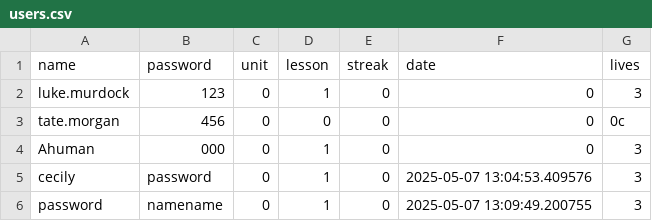
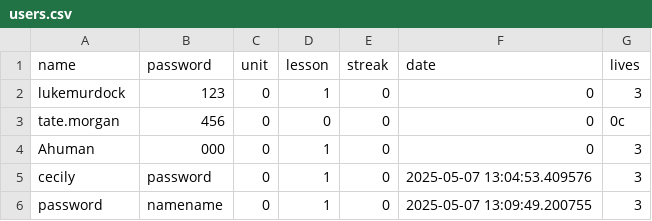
Before and after one commit to cinnamonflavoredbismuth/CS1400-2-Final, a CSV file: users.csv, drawn as a sheet.

```diff
--- a/users.csv
+++ b/users.csv
@@ -1,3 +1,3 @@
 name,password,unit,lesson,streak,date,lives
-luke.murdock,123,0,1,0,0,3
+lukemurdock,123,0,1,0,0,3
 tate.morgan,456,0,0,0,0,0c
```
Also changed, not shown: 5 other files.
